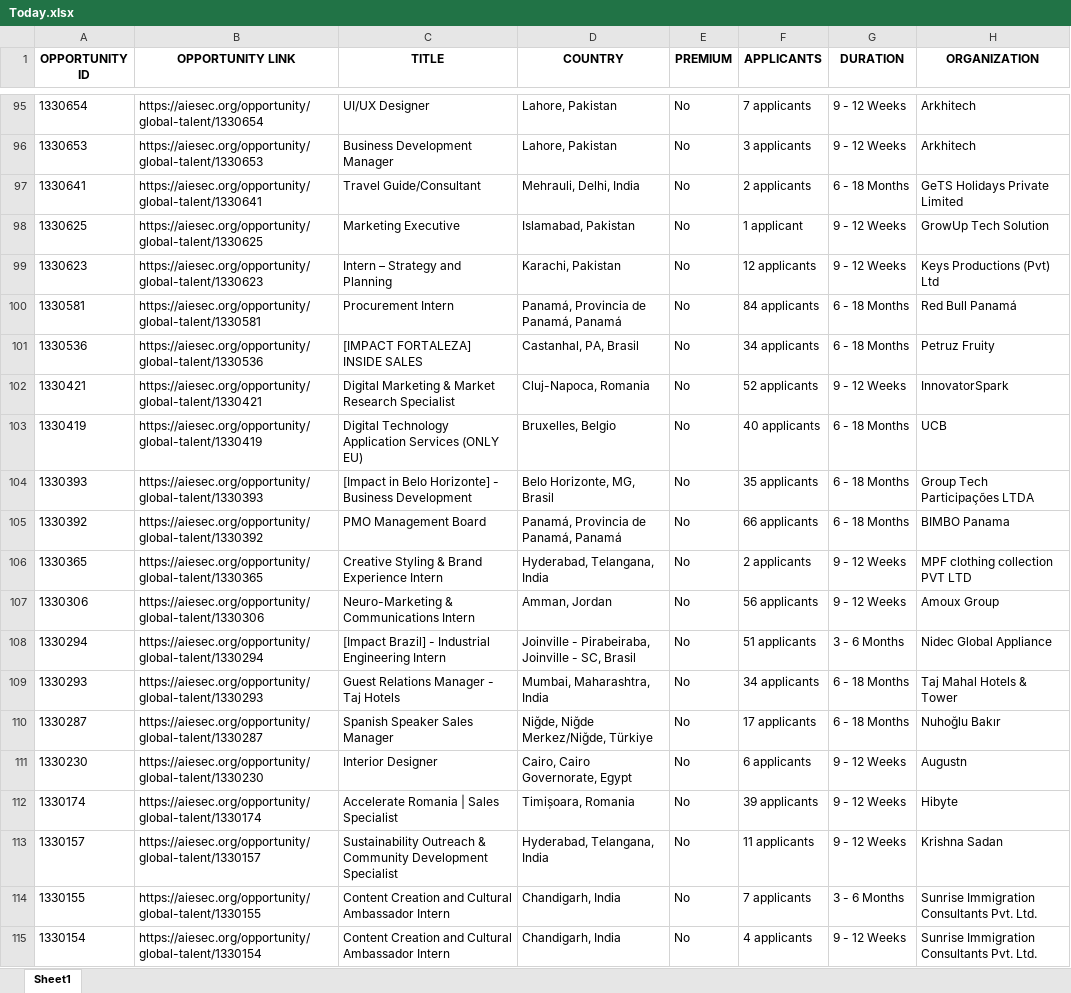
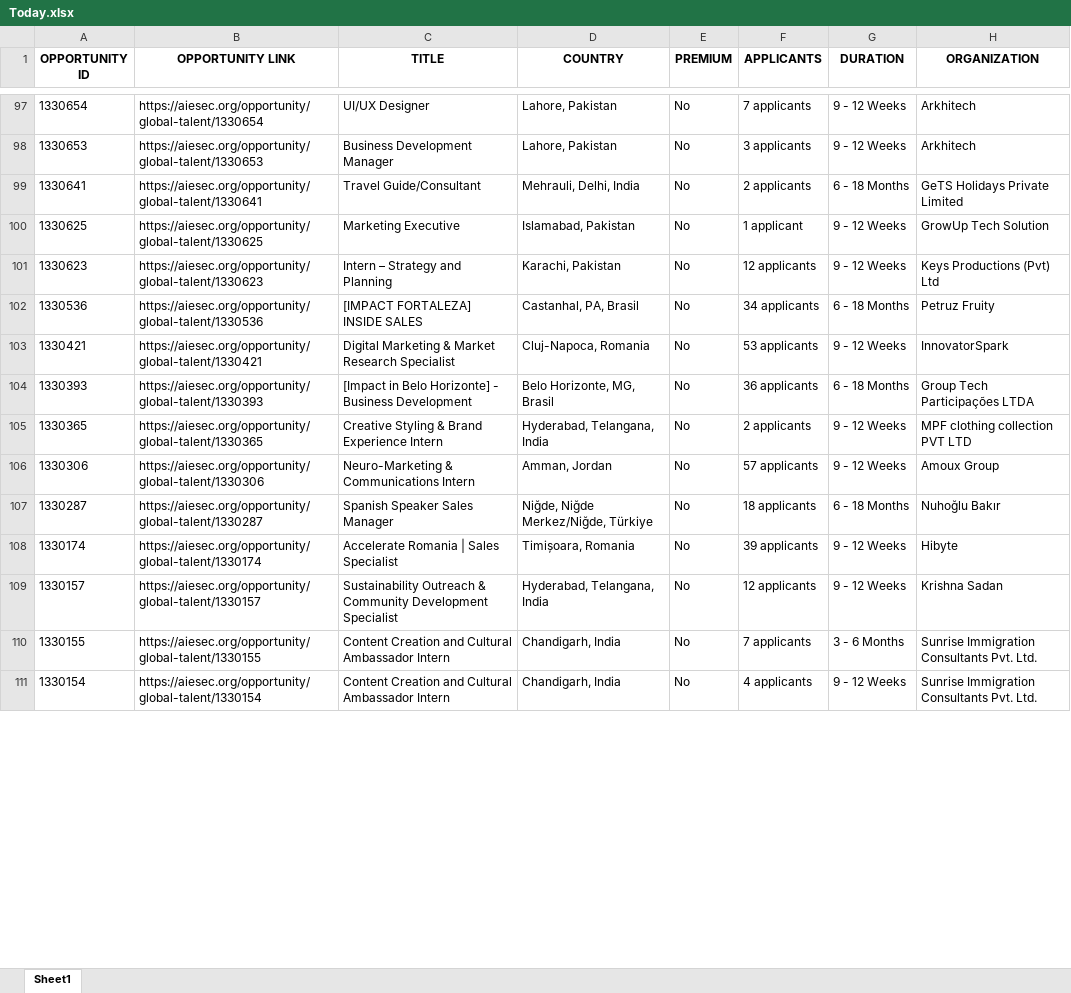
Before and after one commit to IbrahiimHassan/AIESEC_GUC, an Excel workbook: Today.xlsx, sheet Sheet1, drawn as a sheet; only a part is shown, gaps mark what is left out; values as stored, in another font and other column widths than the file's, no borders; removed rows and columns are numbered as before the commit, all else as after; the diff covers the shown part only; the diff names each change by its address in the sheet, - before the commit and + after, or states it on an @@ line.

```diff
--- a/Today.xlsx (sheet Sheet1)
+++ b/Today.xlsx (sheet Sheet1)
-row 100: 1330581 | https://aiesec.org/opportunity/global-talent/1330581 | Procurement Intern | Panamá, Provincia de Panamá, Panamá | No | 84 applicants | 6 - 18 Months | Red Bull Panamá
-F103 (APPLICANTS): 52 applicants
+F103 (APPLICANTS): 53 applicants
-row 103: 1330419 | https://aiesec.org/opportunity/global-talent/1330419 | Digital Technology Application Services (ONLY EU) | Bruxelles, Belgio | No | 40 applicants | 6 - 18 Months | UCB
-F104 (APPLICANTS): 35 applicants
+F104 (APPLICANTS): 36 applicants
-row 105: 1330392 | https://aiesec.org/opportunity/global-talent/1330392 | PMO Management Board | Panamá, Provincia de Panamá, Panamá | No | 66 applicants | 6 - 18 Months | BIMBO Panama
-F106 (APPLICANTS): 56 applicants
+F106 (APPLICANTS): 57 applicants
-row 108: 1330294 | https://aiesec.org/opportunity/global-talent/1330294 | [Impact Brazil] - Industrial Engineering Intern | Joinville - Pirabeiraba, Joinville - SC, Brasil | No | 51 applicants | 3 - 6 Months | Nidec Global Appliance
-row 109: 1330293 | https://aiesec.org/opportunity/global-talent/1330293 | Guest Relations Manager - Taj Hotels | Mumbai, Maharashtra, India | No | 34 applicants | 6 - 18 Months | Taj Mahal Hotels & Tower
-F107 (APPLICANTS): 17 applicants
+F107 (APPLICANTS): 18 applicants
-row 111: 1330230 | https://aiesec.org/opportunity/global-talent/1330230 | Interior Designer | Cairo, Cairo Governorate, Egypt | No | 6 applicants | 9 - 12 Weeks | Augustn
-F109 (APPLICANTS): 11 applicants
+F109 (APPLICANTS): 12 applicants
```
Also changed, not shown: 27 added rows, 73 removed rows and 95 edited cells elsewhere in this sheet, New.xlsx, 1 other file.
